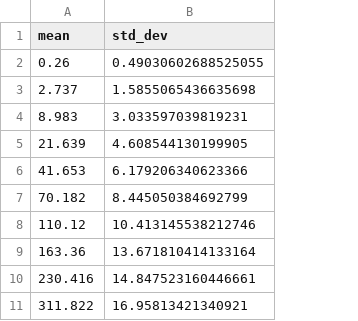
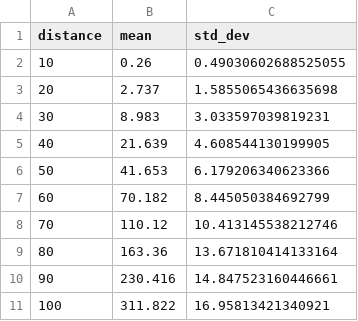
Before and after one commit to eduquiroz22/simulation_images_method, a CSV file: result_binary_distribution.csv, drawn as a sheet; the diff names each change by its address in the sheet, - before the commit and + after, or states it on an @@ line.

Commit message:
Update result_binary_distribution.csv

```diff
--- a/result_binary_distribution.csv
+++ b/result_binary_distribution.csv
+column A (distance), rows 2-11: 10 | 20 | 30 | 40 | 50 | 60 | 70 | 80 | 90 | 100
```
